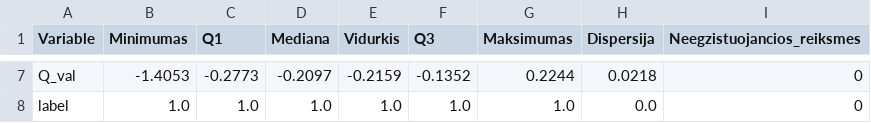
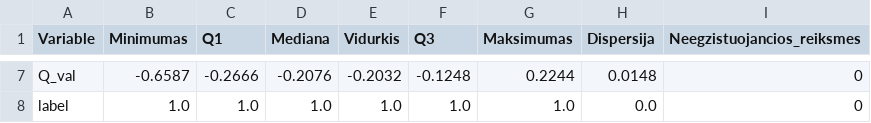
Before and after one commit to LivetaK/duomenu_tyryba_ir_masininis_mokymasis, a CSV file: sutvarkytu_duomenu_aprasomoji_statistika/sutvarkytu_duomenu_aprasomoji_statistika_label_1.csv, drawn as a sheet; only a part is shown, gaps mark what is left out; the diff covers the shown part only; the diff names each change by its address in the sheet, - before the commit and + after, or states it on an @@ line.

```diff
--- a/sutvarkytu_duomenu_aprasomoji_statistika/sutvarkytu_duomenu_aprasomoji_statistika_label_1.csv
+++ b/sutvarkytu_duomenu_aprasomoji_statistika/sutvarkytu_duomenu_aprasomoji_statistika_label_1.csv
-B7 (Minimumas): -1.4053
+B7 (Minimumas): -0.6587
-C7 (Q1): -0.2773
+C7 (Q1): -0.2666
-D7 (Mediana): -0.2097
+D7 (Mediana): -0.2076
-E7 (Vidurkis): -0.2159
+E7 (Vidurkis): -0.2032
-F7 (Q3): -0.1352
+F7 (Q3): -0.1248
-H7 (Dispersija): 0.0218
+H7 (Dispersija): 0.0148
```
Also changed, not shown: 30 edited cells elsewhere in this file, sutvarkytu_duomenu_aprasomoji_statistika/sutvarkytu_duomenu_aprasomoji_statistika_label_0.csv, 21 other files.
